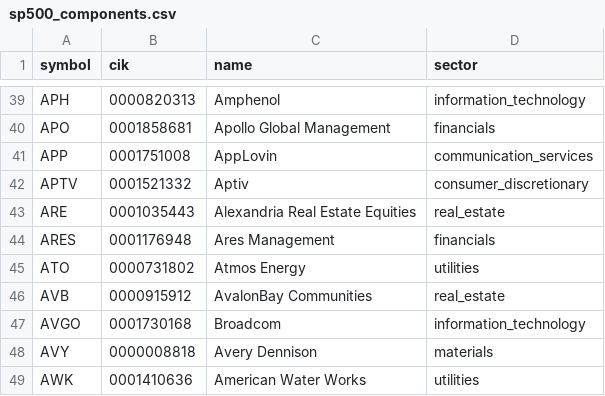
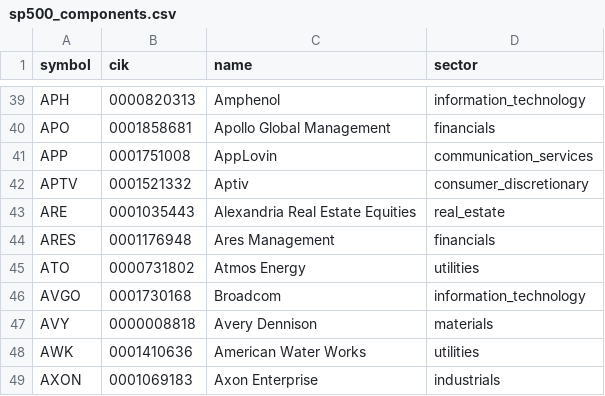
Before and after one commit to lawcal/sp500-components-history, a CSV file: data_delayed/sp500_components.csv, drawn as a sheet; only a part is shown, gaps mark what is left out; the shorter side is filled out with more unchanged rows; the diff names each change by its address in the sheet, - before the commit and + after, or states it on an @@ line.

```diff
--- a/data_delayed/sp500_components.csv
+++ b/data_delayed/sp500_components.csv
-row 46: AVB | 0000915912 | AvalonBay Communities | real_estate
```
Also changed, not shown: data/components_history.csv, 3 other files.
